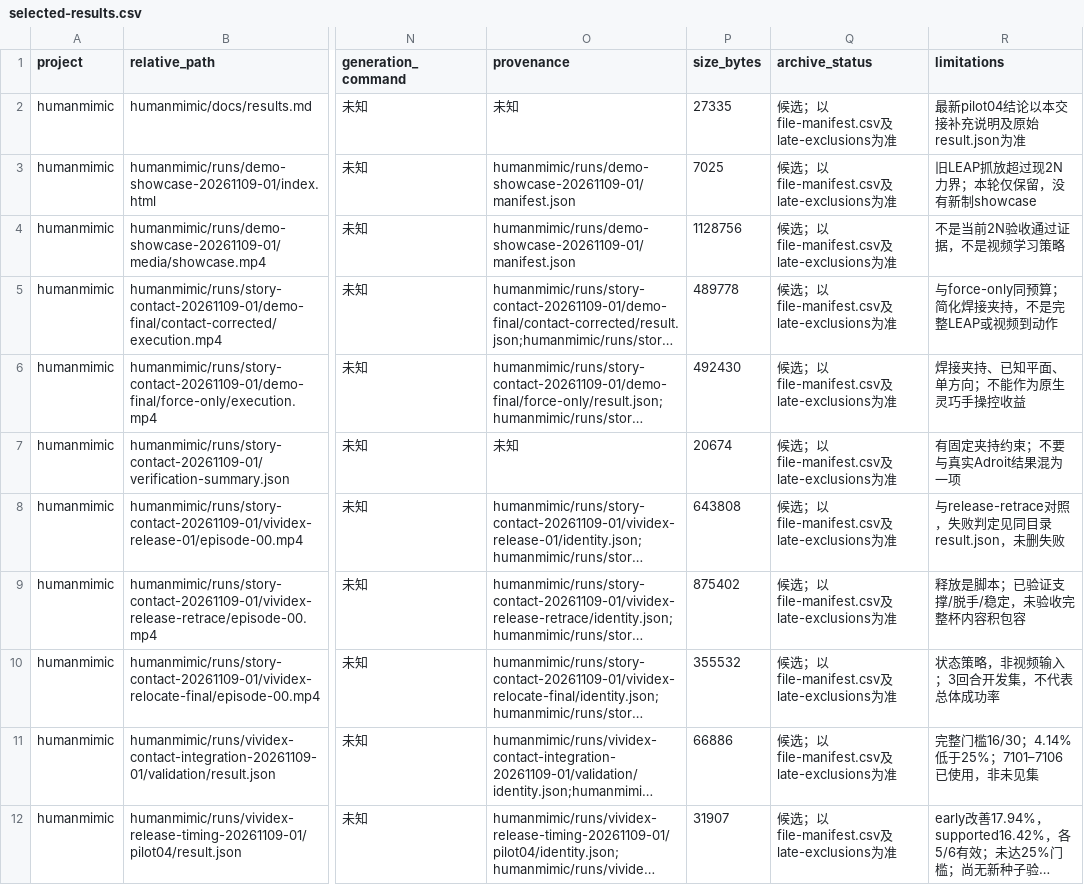
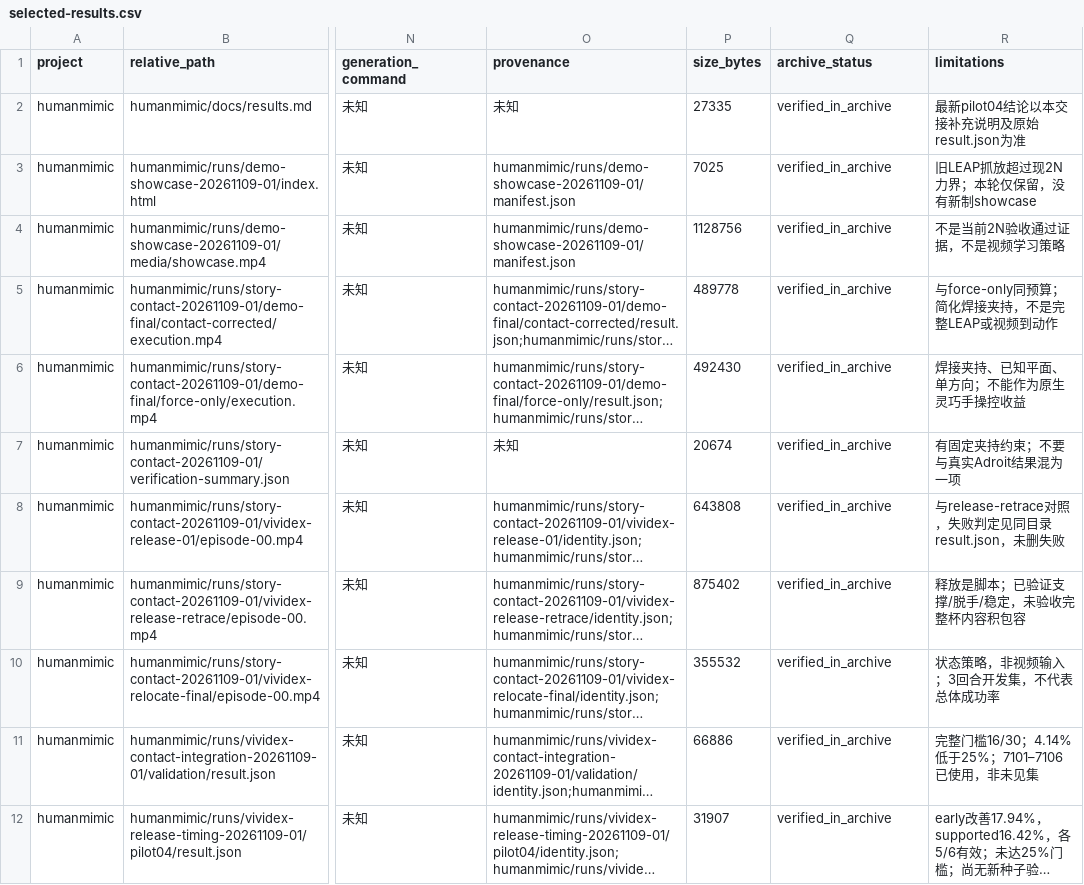
Before and after one commit to LyrineYang/humanmimic, a CSV file: docs/migration-20261109/selected-results.csv, drawn as a sheet; only a part is shown, gaps mark what is left out; long unchanged cells end in …; the diff names each change by its address in the sheet, - before the commit and + after, or states it on an @@ line.

```diff
--- a/docs/migration-20261109/selected-results.csv
+++ b/docs/migration-20261109/selected-results.csv
-Q2:Q12 (archive_status): 候选；以file-manifest.csv及late-exclusions为准
+Q2:Q12 (archive_status): verified_in_archive
```
Also changed, not shown: 13 other files.
